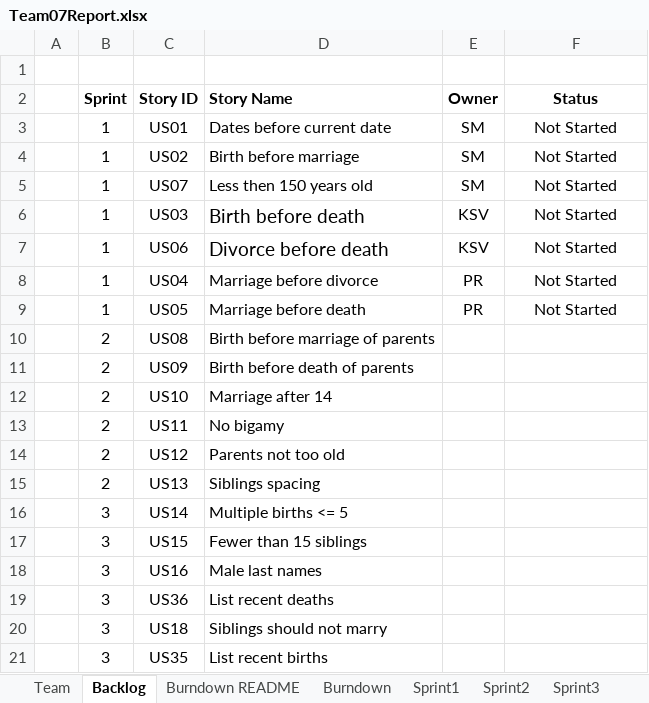
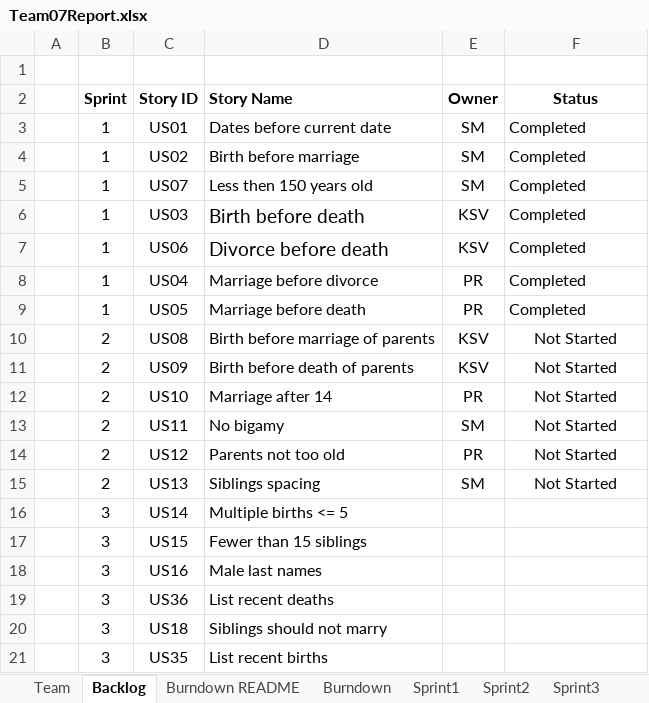
Before and after one commit to shivangmedhekar/CS555WS_Fall2022_Team7, an Excel workbook: Team07Report.xlsx, sheet Backlog, drawn as a sheet; only a part is shown; values as stored, in another font and other column widths than the file's, no borders; the diff names each change by its address in the sheet, - before the commit and + after, or states it on an @@ line.

```diff
--- a/Team07Report.xlsx (sheet Backlog)
+++ b/Team07Report.xlsx (sheet Backlog)
-F3:F9 (Status): Not Started
+F3:F9 (Status): Completed
-F3:F9 alignment: center
+F3:F9 alignment: left
-E10:E11 (Owner): (empty)
+E10:E11 (Owner): KSV
-F10:F15 (Status): (empty)
+F10:F15 (Status): Not Started
-E12 (Owner): (empty)
+E12 (Owner): PR
-E13 (Owner): (empty)
+E13 (Owner): SM
-E14 (Owner): (empty)
+E14 (Owner): PR
-E15 (Owner): (empty)
+E15 (Owner): SM
```
Also changed, not shown: sheet Sprint2, sheet Sprint1, sheet Burndown, charts or pictures.
